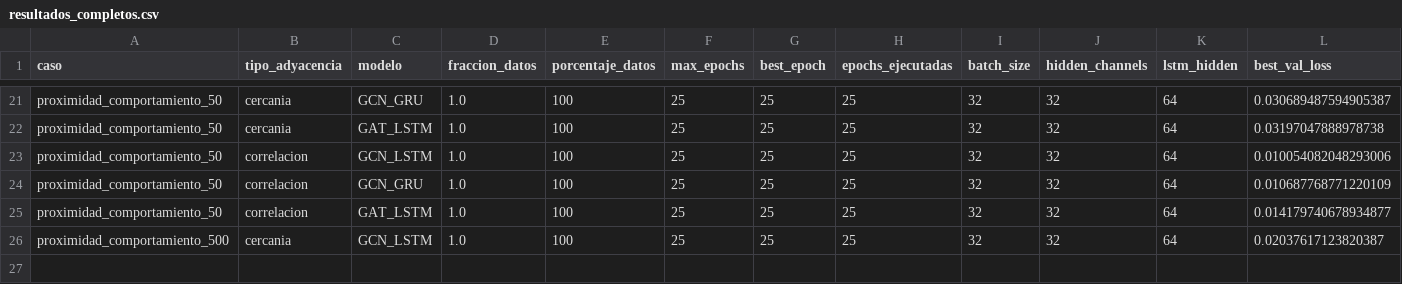
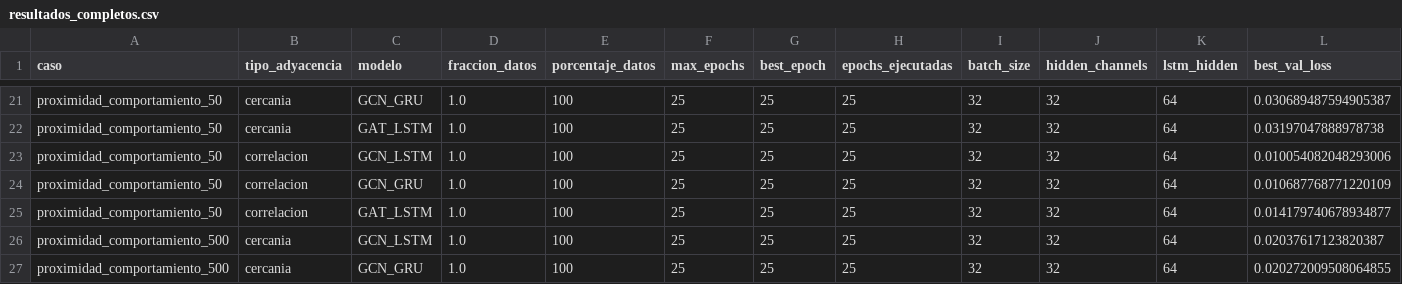
Before and after one commit to maisaarial/prediccion-congestion-trafico-gnn, a CSV file: results/experimentos_descongestion_mape/run_20260515_163852/resultados_completos.csv, drawn as a sheet; only a part is shown, gaps mark what is left out; rows hold the shown columns only; the diff names each change by its address in the sheet, - before the commit and + after, or states it on an @@ line.

Commit message:
avance experimento: run_20260515_163852

```diff
--- a/results/experimentos_descongestion_mape/run_20260515_163852/resultados_completos.csv
+++ b/results/experimentos_descongestion_mape/run_20260515_163852/resultados_completos.csv
+row 27: proximidad_comportamiento_500 | cercania | GCN_GRU | 1.0 | 100 | 25 | 25 | 25 | 32 | 32 | 64 | 0.020272009508064855
```
Also changed, not shown: 9 other files.
